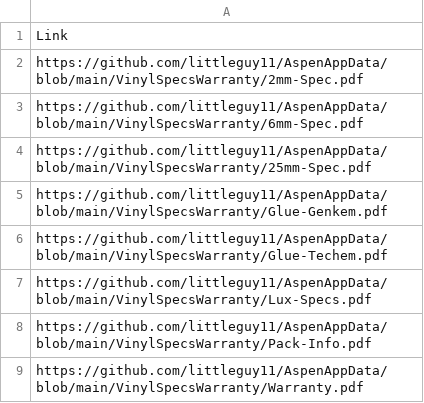
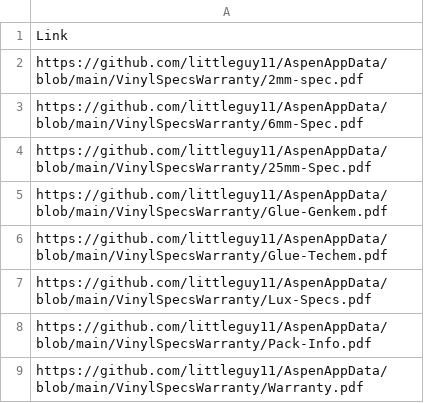
Before and after one commit to littleguy11/AspenAppData, a CSV file: VinylSpecWarranty.csv, drawn as a sheet.

Commit message:
Automated sync from Google Sheets

```diff
--- a/VinylSpecWarranty.csv
+++ b/VinylSpecWarranty.csv
@@ -1,3 +1,3 @@
 Link
-https://github.com/littleguy11/AspenAppData/blob/main/VinylSpecsWarranty/2mm-Spec.pdf
+https://github.com/littleguy11/AspenAppData/blob/main/VinylSpecsWarranty/2mm-spec.pdf
 https://github.com/littleguy11/AspenAppData/blob/main/VinylSpecsWarranty/6mm-Spec.pdf
```
